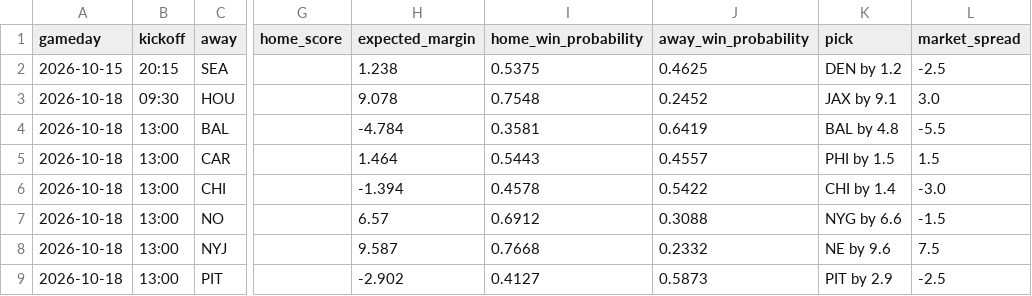
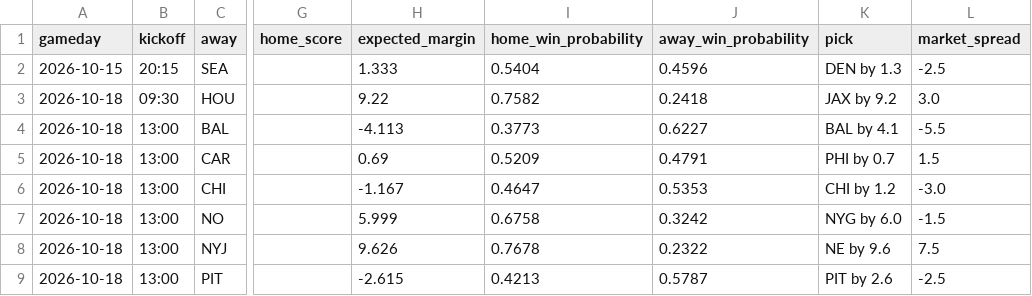
Before and after one commit to leonpalafox/leonpalafox.github.io, a CSV file: analysis/nfl-power-rankings/out/matchups.csv, drawn as a sheet; only a part is shown, gaps mark what is left out; the diff covers the shown part only; the diff names each change by its address in the sheet, - before the commit and + after, or states it on an @@ line.

```diff
--- a/analysis/nfl-power-rankings/out/matchups.csv
+++ b/analysis/nfl-power-rankings/out/matchups.csv
-H2 (expected_margin): 1.238
+H2 (expected_margin): 1.333
-I2 (home_win_probability): 0.5375
+I2 (home_win_probability): 0.5404
-J2 (away_win_probability): 0.4625
+J2 (away_win_probability): 0.4596
-K2 (pick): DEN by 1.2
+K2 (pick): DEN by 1.3
-H3 (expected_margin): 9.078
+H3 (expected_margin): 9.22
-I3 (home_win_probability): 0.7548
+I3 (home_win_probability): 0.7582
-J3 (away_win_probability): 0.2452
+J3 (away_win_probability): 0.2418
-K3 (pick): JAX by 9.1
+K3 (pick): JAX by 9.2
-H4 (expected_margin): -4.784
+H4 (expected_margin): -4.113
-I4 (home_win_probability): 0.3581
+I4 (home_win_probability): 0.3773
-J4 (away_win_probability): 0.6419
+J4 (away_win_probability): 0.6227
-K4 (pick): BAL by 4.8
+K4 (pick): BAL by 4.1
-H5 (expected_margin): 1.464
+H5 (expected_margin): 0.69
-I5 (home_win_probability): 0.5443
+I5 (home_win_probability): 0.5209
-J5 (away_win_probability): 0.4557
+J5 (away_win_probability): 0.4791
-K5 (pick): PHI by 1.5
+K5 (pick): PHI by 0.7
-H6 (expected_margin): -1.394
+H6 (expected_margin): -1.167
-I6 (home_win_probability): 0.4578
+I6 (home_win_probability): 0.4647
-J6 (away_win_probability): 0.5422
+J6 (away_win_probability): 0.5353
-K6 (pick): CHI by 1.4
+K6 (pick): CHI by 1.2
-H7 (expected_margin): 6.57
+H7 (expected_margin): 5.999
-I7 (home_win_probability): 0.6912
+I7 (home_win_probability): 0.6758
-J7 (away_win_probability): 0.3088
+J7 (away_win_probability): 0.3242
-K7 (pick): NYG by 6.6
+K7 (pick): NYG by 6.0
-H8 (expected_margin): 9.587
+H8 (expected_margin): 9.626
-I8 (home_win_probability): 0.7668
+I8 (home_win_probability): 0.7678
-J8 (away_win_probability): 0.2332
+J8 (away_win_probability): 0.2322
-H9 (expected_margin): -2.902
+H9 (expected_margin): -2.615
-I9 (home_win_probability): 0.4127
+I9 (home_win_probability): 0.4213
-J9 (away_win_probability): 0.5873
+J9 (away_win_probability): 0.5787
-K9 (pick): PIT by 2.9
+K9 (pick): PIT by 2.6
```
Also changed, not shown: 21 edited cells elsewhere in this file, 8 other files.
